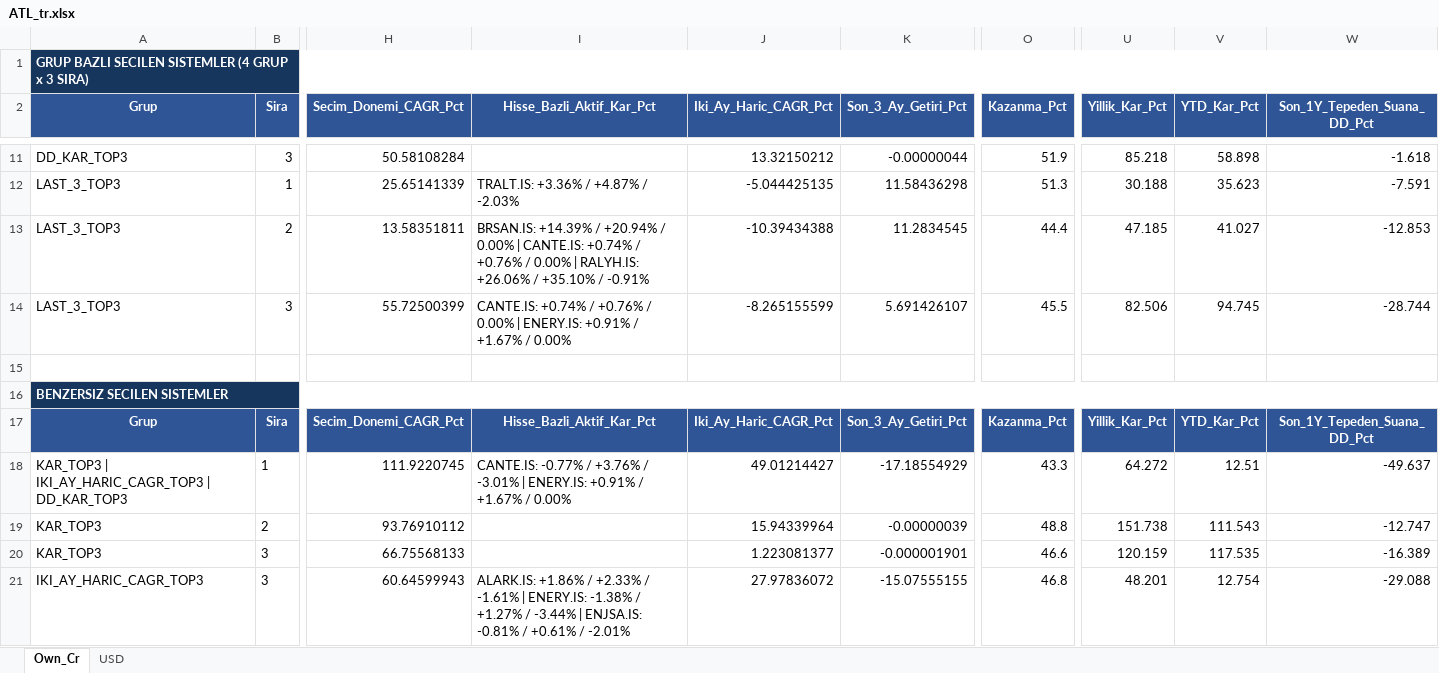
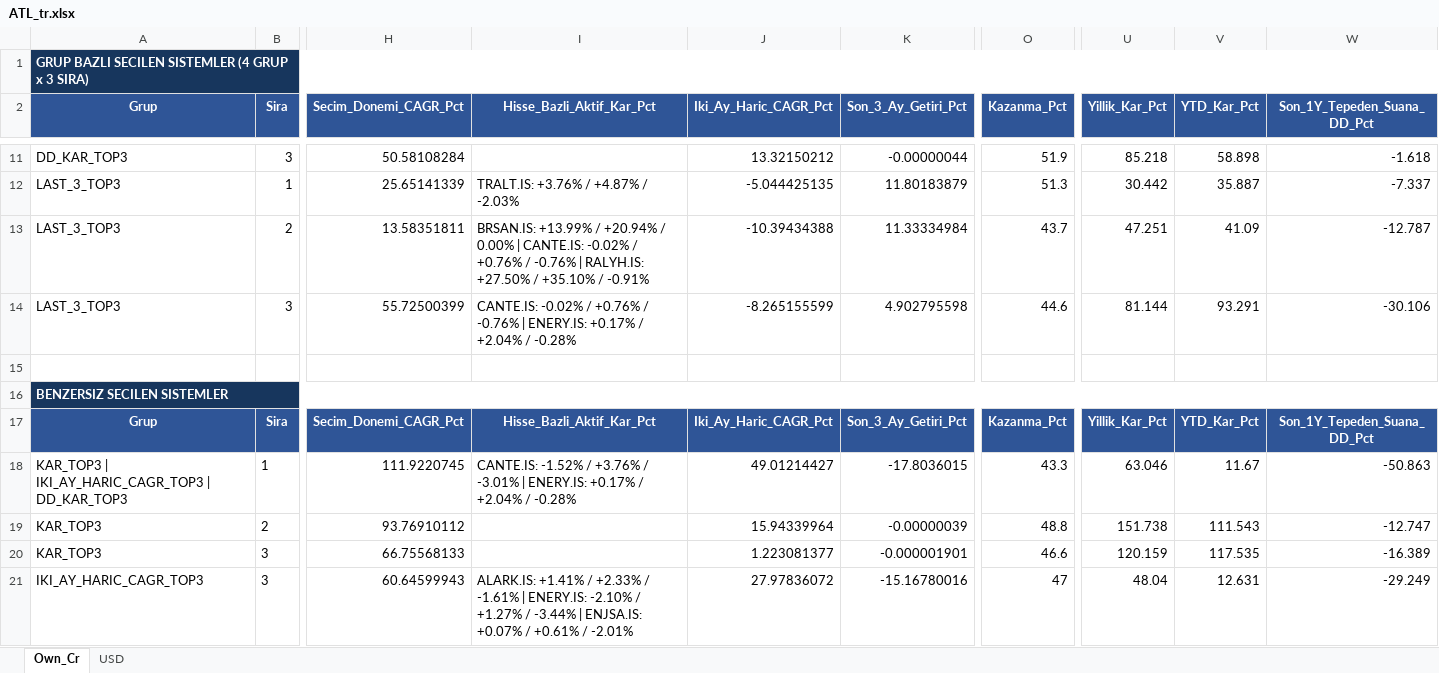
Before and after one commit to serkanche/portfoy, an Excel workbook: ATL_tr.xlsx, sheet Own_Cr, drawn as a sheet; only a part is shown, gaps mark what is left out; values as stored, in another font and other column widths than the file's, no borders; table styles not drawn; the diff covers the shown part only; the diff names each change by its address in the sheet, - before the commit and + after, or states it on an @@ line.

```diff
--- a/ATL_tr.xlsx (sheet Own_Cr)
+++ b/ATL_tr.xlsx (sheet Own_Cr)
-I12 (Hisse_Bazli_Aktif_Kar_Pct): TRALT.IS: +3.36% / +4.87% / -2.03%
+I12 (Hisse_Bazli_Aktif_Kar_Pct): TRALT.IS: +3.76% / +4.87% / -2.03%
-K12 (Son_3_Ay_Getiri_Pct): 11.58436298
+K12 (Son_3_Ay_Getiri_Pct): 11.80183879
-U12 (Yillik_Kar_Pct): 30.188
+U12 (Yillik_Kar_Pct): 30.442
-V12 (YTD_Kar_Pct): 35.623
+V12 (YTD_Kar_Pct): 35.887
-W12 (Son_1Y_Tepeden_Suana_DD_Pct): -7.591
+W12 (Son_1Y_Tepeden_Suana_DD_Pct): -7.337
-I13 (Hisse_Bazli_Aktif_Kar_Pct): BRSAN.IS: +14.39% / +20.94% / 0.00% | CANTE.IS: +0.74% / +0.76% / 0.00% | RALYH.IS: +26.06% / +35.10%…
+I13 (Hisse_Bazli_Aktif_Kar_Pct): BRSAN.IS: +13.99% / +20.94% / 0.00% | CANTE.IS: -0.02% / +0.76% / -0.76% | RALYH.IS: +27.50% / +35.10%…
-K13 (Son_3_Ay_Getiri_Pct): 11.2834545
+K13 (Son_3_Ay_Getiri_Pct): 11.33334984
-O13 (Kazanma_Pct): 44.4
+O13 (Kazanma_Pct): 43.7
-U13 (Yillik_Kar_Pct): 47.185
+U13 (Yillik_Kar_Pct): 47.251
-V13 (YTD_Kar_Pct): 41.027
+V13 (YTD_Kar_Pct): 41.09
-W13 (Son_1Y_Tepeden_Suana_DD_Pct): -12.853
+W13 (Son_1Y_Tepeden_Suana_DD_Pct): -12.787
-I14 (Hisse_Bazli_Aktif_Kar_Pct): CANTE.IS: +0.74% / +0.76% / 0.00% | ENERY.IS: +0.91% / +1.67% / 0.00%
+I14 (Hisse_Bazli_Aktif_Kar_Pct): CANTE.IS: -0.02% / +0.76% / -0.76% | ENERY.IS: +0.17% / +2.04% / -0.28%
-K14 (Son_3_Ay_Getiri_Pct): 5.691426107
+K14 (Son_3_Ay_Getiri_Pct): 4.902795598
-O14 (Kazanma_Pct): 45.5
+O14 (Kazanma_Pct): 44.6
-U14 (Yillik_Kar_Pct): 82.506
+U14 (Yillik_Kar_Pct): 81.144
-V14 (YTD_Kar_Pct): 94.745
+V14 (YTD_Kar_Pct): 93.291
-W14 (Son_1Y_Tepeden_Suana_DD_Pct): -28.744
+W14 (Son_1Y_Tepeden_Suana_DD_Pct): -30.106
-I18 (Hisse_Bazli_Aktif_Kar_Pct): CANTE.IS: -0.77% / +3.76% / -3.01% | ENERY.IS: +0.91% / +1.67% / 0.00%
+I18 (Hisse_Bazli_Aktif_Kar_Pct): CANTE.IS: -1.52% / +3.76% / -3.01% | ENERY.IS: +0.17% / +2.04% / -0.28%
-K18 (Son_3_Ay_Getiri_Pct): -17.18554929
+K18 (Son_3_Ay_Getiri_Pct): -17.8036015
-U18 (Yillik_Kar_Pct): 64.272
+U18 (Yillik_Kar_Pct): 63.046
-V18 (YTD_Kar_Pct): 12.51
+V18 (YTD_Kar_Pct): 11.67
-W18 (Son_1Y_Tepeden_Suana_DD_Pct): -49.637
+W18 (Son_1Y_Tepeden_Suana_DD_Pct): -50.863
-I21 (Hisse_Bazli_Aktif_Kar_Pct): ALARK.IS: +1.86% / +2.33% / -1.61% | ENERY.IS: -1.38% / +1.27% / -3.44% | ENJSA.IS: -0.81% / +0.61%…
+I21 (Hisse_Bazli_Aktif_Kar_Pct): ALARK.IS: +1.41% / +2.33% / -1.61% | ENERY.IS: -2.10% / +1.27% / -3.44% | ENJSA.IS: +0.07% / +0.61%…
-K21 (Son_3_Ay_Getiri_Pct): -15.07555155
+K21 (Son_3_Ay_Getiri_Pct): -15.16780016
-O21 (Kazanma_Pct): 46.8
+O21 (Kazanma_Pct): 47
-U21 (Yillik_Kar_Pct): 48.201
+U21 (Yillik_Kar_Pct): 48.04
-V21 (YTD_Kar_Pct): 12.754
+V21 (YTD_Kar_Pct): 12.631
-W21 (Son_1Y_Tepeden_Suana_DD_Pct): -29.088
+W21 (Son_1Y_Tepeden_Suana_DD_Pct): -29.249
```
Also changed, not shown: 60 edited cells elsewhere in this sheet, sheet USD.
